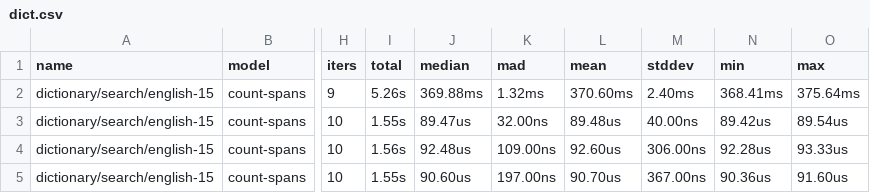
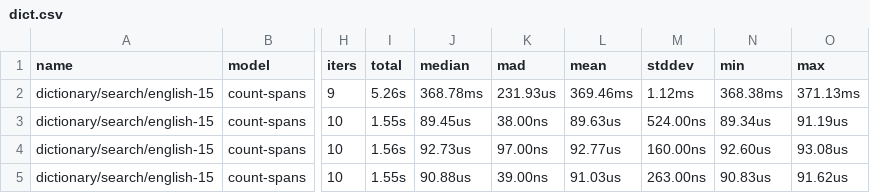
Before and after one commit to lorien/rurex, a CSV file: benchmarks/rebar/results/dict.csv, drawn as a sheet; only a part is shown, gaps mark what is left out; the diff names each change by its address in the sheet, - before the commit and + after, or states it on an @@ line.

```diff
--- a/benchmarks/rebar/results/dict.csv
+++ b/benchmarks/rebar/results/dict.csv
-J2 (median): 369.88ms
+J2 (median): 368.78ms
-K2 (mad): 1.32ms
+K2 (mad): 231.93us
-L2 (mean): 370.60ms
+L2 (mean): 369.46ms
-M2 (stddev): 2.40ms
+M2 (stddev): 1.12ms
-N2 (min): 368.41ms
+N2 (min): 368.38ms
-O2 (max): 375.64ms
+O2 (max): 371.13ms
-J3 (median): 89.47us
+J3 (median): 89.45us
-K3 (mad): 32.00ns
+K3 (mad): 38.00ns
-L3 (mean): 89.48us
+L3 (mean): 89.63us
-M3 (stddev): 40.00ns
+M3 (stddev): 524.00ns
-N3 (min): 89.42us
+N3 (min): 89.34us
-O3 (max): 89.54us
+O3 (max): 91.19us
-J4 (median): 92.48us
+J4 (median): 92.73us
-K4 (mad): 109.00ns
+K4 (mad): 97.00ns
-L4 (mean): 92.60us
+L4 (mean): 92.77us
-M4 (stddev): 306.00ns
+M4 (stddev): 160.00ns
-N4 (min): 92.28us
+N4 (min): 92.60us
-O4 (max): 93.33us
+O4 (max): 93.08us
-J5 (median): 90.60us
+J5 (median): 90.88us
-K5 (mad): 197.00ns
+K5 (mad): 39.00ns
-L5 (mean): 90.70us
+L5 (mean): 91.03us
-M5 (stddev): 367.00ns
+M5 (stddev): 263.00ns
-N5 (min): 90.36us
+N5 (min): 90.83us
-O5 (max): 91.60us
+O5 (max): 91.62us
```
Also changed, not shown: benchmarks/rebar/results/curated.csv, 19 other files.
